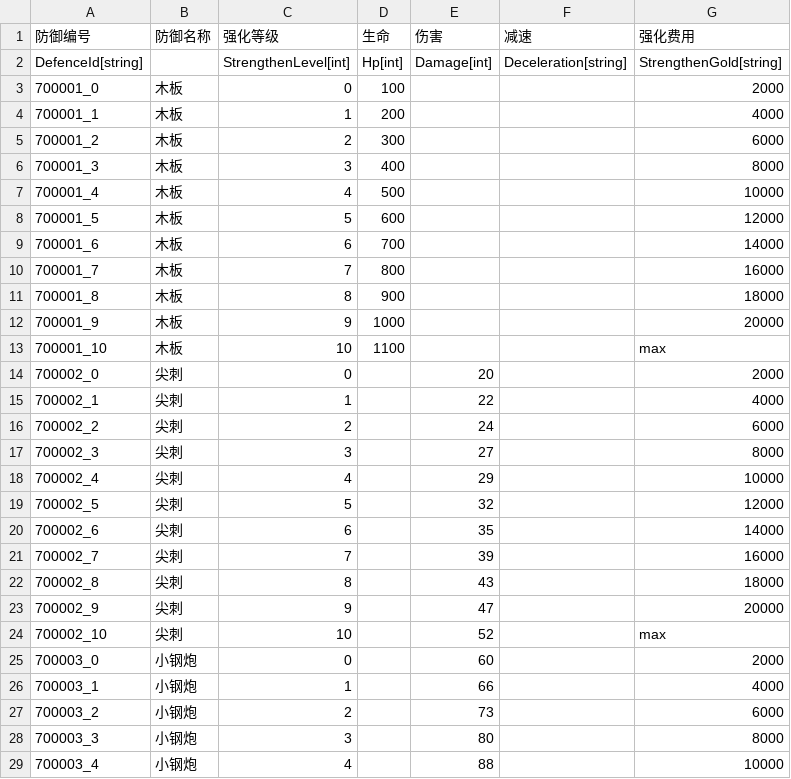
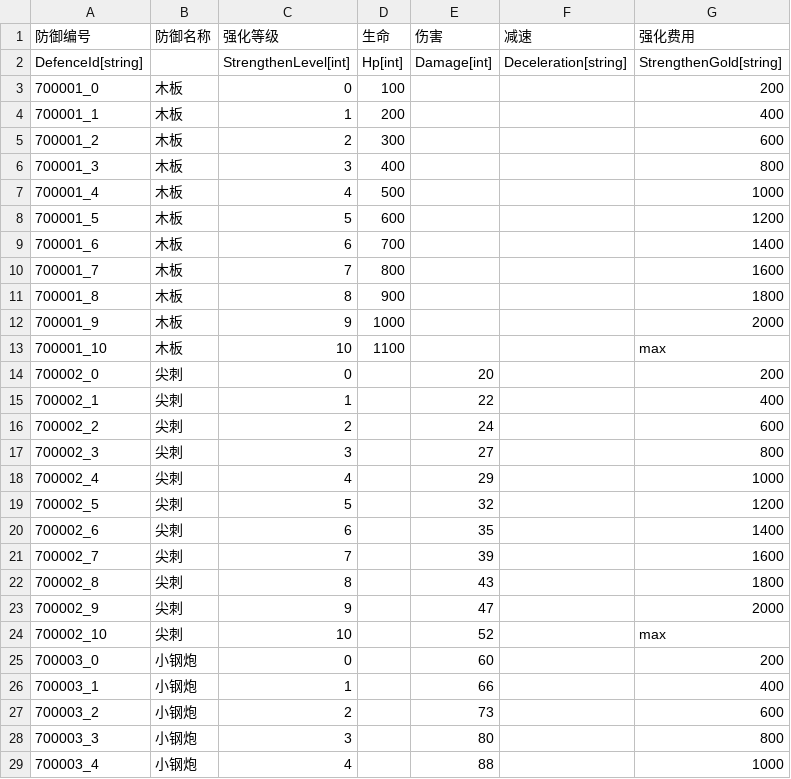
Before and after one commit to 1097195326/CompanyWork, a CSV file: SwampAttack/Resources/config/buildingUpgrade.csv, drawn as a sheet; only a part is shown; the diff covers the shown part only.

```diff
--- a/SwampAttack/Resources/config/buildingUpgrade.csv
+++ b/SwampAttack/Resources/config/buildingUpgrade.csv
@@ -2,28 +2,28 @@
 DefenceId[string],,StrengthenLevel[int],Hp[int],Damage[int],Deceleration[string],StrengthenGold[string]
-700001_0,木板,0,100,,,2000
-700001_1,木板,1,200,,,4000
-700001_2,木板,2,300,,,6000
-700001_3,木板,3,400,,,8000
-700001_4,木板,4,500,,,10000
-700001_5,木板,5,600,,,12000
-700001_6,木板,6,700,,,14000
-700001_7,木板,7,800,,,16000
-700001_8,木板,8,900,,,18000
-700001_9,木板,9,1000,,,20000
+700001_0,木板,0,100,,,200
+700001_1,木板,1,200,,,400
+700001_2,木板,2,300,,,600
+700001_3,木板,3,400,,,800
+700001_4,木板,4,500,,,1000
+700001_5,木板,5,600,,,1200
+700001_6,木板,6,700,,,1400
+700001_7,木板,7,800,,,1600
+700001_8,木板,8,900,,,1800
+700001_9,木板,9,1000,,,2000
 700001_10,木板,10,1100,,,max
-700002_0,尖刺,0,,20,,2000
-700002_1,尖刺,1,,22,,4000
-700002_2,尖刺,2,,24,,6000
-700002_3,尖刺,3,,27,,8000
-700002_4,尖刺,4,,29,,10000
-700002_5,尖刺,5,,32,,12000
-700002_6,尖刺,6,,35,,14000
-700002_7,尖刺,7,,39,,16000
-700002_8,尖刺,8,,43,,18000
-700002_9,尖刺,9,,47,,20000
+700002_0,尖刺,0,,20,,200
+700002_1,尖刺,1,,22,,400
+700002_2,尖刺,2,,24,,600
+700002_3,尖刺,3,,27,,800
+700002_4,尖刺,4,,29,,1000
+700002_5,尖刺,5,,32,,1200
+700002_6,尖刺,6,,35,,1400
+700002_7,尖刺,7,,39,,1600
+700002_8,尖刺,8,,43,,1800
+700002_9,尖刺,9,,47,,2000
 700002_10,尖刺,10,,52,,max
-700003_0,小钢炮,0,,60,,2000
-700003_1,小钢炮,1,,66,,4000
-700003_2,小钢炮,2,,73,,6000
-700003_3,小钢炮,3,,80,,8000
-700003_4,小钢炮,4,,88,,10000
+700003_0,小钢炮,0,,60,,200
+700003_1,小钢炮,1,,66,,400
+700003_2,小钢炮,2,,73,,600
+700003_3,小钢炮,3,,80,,800
+700003_4,小钢炮,4,,88,,1000
```
Also changed, not shown: 30 edited cells elsewhere in this file, SwampAttack/Resources/config/daojuUpgrade.csv, SwampAttack/Resources/config/wuqiUpgrade.csv, 43 other files.
